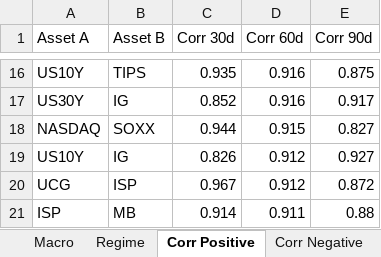
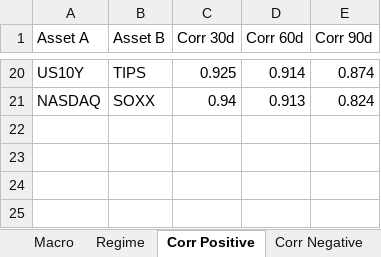
Before and after one commit to giapal96-star/jennifer-trading-dashbord, an Excel workbook: docs/sarada_dati.xlsx, sheet Corr Positive, drawn as a sheet; only a part is shown, gaps mark what is left out; values as stored, in another font and other column widths than the file's, no borders; removed rows and columns are numbered as before the commit, all else as after; the diff covers the shown part only; the diff names each change by its address in the sheet, - before the commit and + after, or states it on an @@ line.

```diff
--- a/docs/sarada_dati.xlsx (sheet Corr Positive)
+++ b/docs/sarada_dati.xlsx (sheet Corr Positive)
-C20 (Corr 30d): 0.935
+C20 (Corr 30d): 0.925
-D20 (Corr 60d): 0.916
+D20 (Corr 60d): 0.914
-E20 (Corr 90d): 0.875
+E20 (Corr 90d): 0.874
-row 17: US30Y | IG | 0.852 | 0.916 | 0.917
-C21 (Corr 30d): 0.944
+C21 (Corr 30d): 0.94
-D21 (Corr 60d): 0.915
+D21 (Corr 60d): 0.913
-E21 (Corr 90d): 0.827
+E21 (Corr 90d): 0.824
-row 19: US10Y | IG | 0.826 | 0.912 | 0.927
-row 20: UCG | ISP | 0.967 | 0.912 | 0.872
-row 21: ISP | MB | 0.914 | 0.911 | 0.88
```
Also changed, not shown: 7 added rows, 3 removed rows and 21 edited cells elsewhere in this sheet, sheet Ranking Daily, sheet Ranking Monthly, sheet Ranking Weekly, sheet Corr Negative, sheet Macro, sheet Regime, 2 other files.
